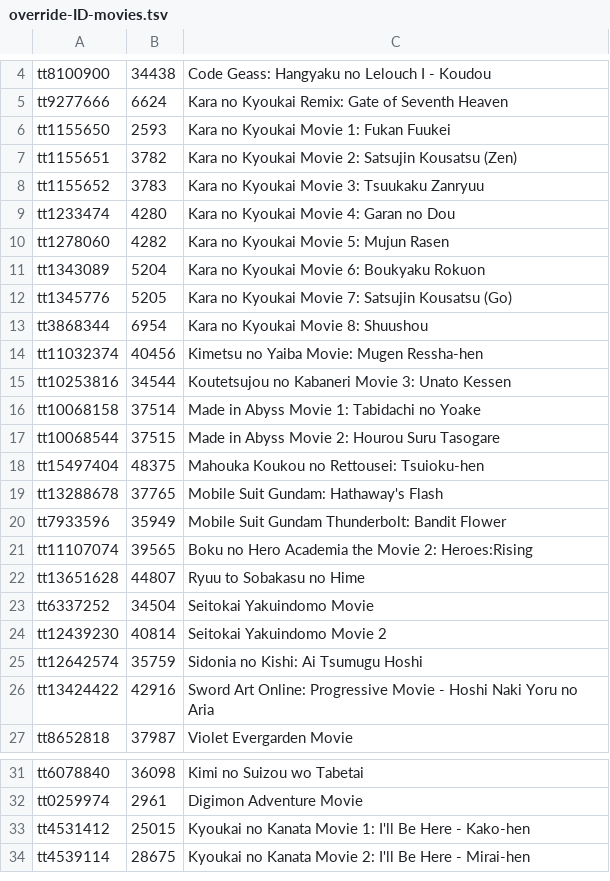
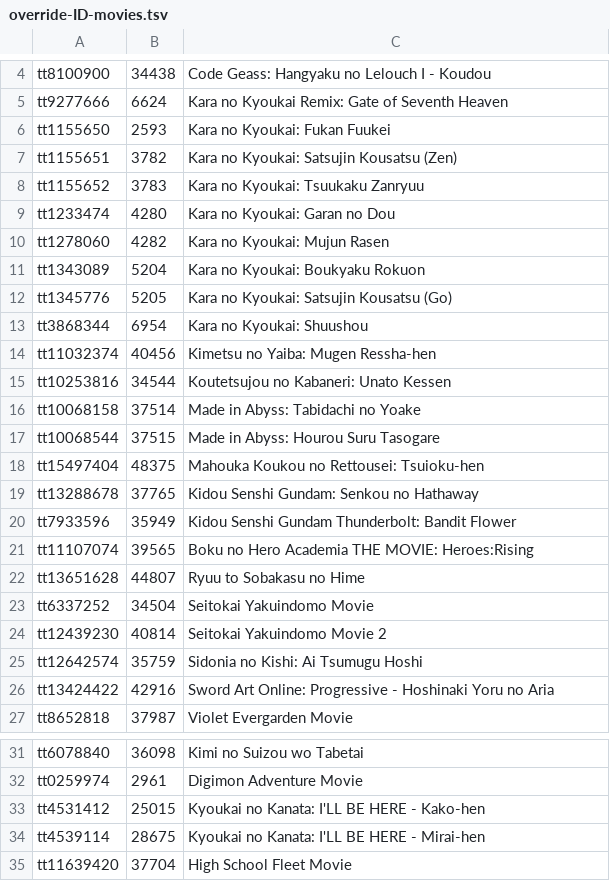
Before and after one commit to Arial-Z/Romaji-Renamer, a TSV file: override-ID-movies.tsv, drawn as a sheet; only a part is shown, gaps mark what is left out.

Commit message:
Replace animes title with Anilist

```diff
--- a/override-ID-movies.tsv
+++ b/override-ID-movies.tsv
@@ -5,18 +5,18 @@ tt8100900	34438	Code Geass: Hangyaku no Lelouch I - Koudou
 tt9277666	6624	Kara no Kyoukai Remix: Gate of Seventh Heaven
-tt1155650	2593	Kara no Kyoukai Movie 1: Fukan Fuukei
-tt1155651	3782	Kara no Kyoukai Movie 2: Satsujin Kousatsu (Zen)
-tt1155652	3783	Kara no Kyoukai Movie 3: Tsuukaku Zanryuu
-tt1233474	4280	Kara no Kyoukai Movie 4: Garan no Dou
-tt1278060	4282	Kara no Kyoukai Movie 5: Mujun Rasen
-tt1343089	5204	Kara no Kyoukai Movie 6: Boukyaku Rokuon
-tt1345776	5205	Kara no Kyoukai Movie 7: Satsujin Kousatsu (Go)
-tt3868344	6954	Kara no Kyoukai Movie 8: Shuushou
-tt11032374	40456	Kimetsu no Yaiba Movie: Mugen Ressha-hen
-tt10253816	34544	Koutetsujou no Kabaneri Movie 3: Unato Kessen
-tt10068158	37514	Made in Abyss Movie 1: Tabidachi no Yoake
-tt10068544	37515	Made in Abyss Movie 2: Hourou Suru Tasogare
+tt1155650	2593	Kara no Kyoukai: Fukan Fuukei
+tt1155651	3782	Kara no Kyoukai: Satsujin Kousatsu (Zen)
+tt1155652	3783	Kara no Kyoukai: Tsuukaku Zanryuu
+tt1233474	4280	Kara no Kyoukai: Garan no Dou
+tt1278060	4282	Kara no Kyoukai: Mujun Rasen
+tt1343089	5204	Kara no Kyoukai: Boukyaku Rokuon
+tt1345776	5205	Kara no Kyoukai: Satsujin Kousatsu (Go)
+tt3868344	6954	Kara no Kyoukai: Shuushou
+tt11032374	40456	Kimetsu no Yaiba: Mugen Ressha-hen
+tt10253816	34544	Koutetsujou no Kabaneri: Unato Kessen
+tt10068158	37514	Made in Abyss: Tabidachi no Yoake
+tt10068544	37515	Made in Abyss: Hourou Suru Tasogare
 tt15497404	48375	Mahouka Koukou no Rettousei: Tsuioku-hen
-tt13288678	37765	Mobile Suit Gundam: Hathaway's Flash
-tt7933596	35949	Mobile Suit Gundam Thunderbolt: Bandit Flower
-tt11107074	39565	Boku no Hero Academia the Movie 2: Heroes:Rising
+tt13288678	37765	Kidou Senshi Gundam: Senkou no Hathaway
+tt7933596	35949	Kidou Senshi Gundam Thunderbolt: Bandit Flower
+tt11107074	39565	Boku no Hero Academia THE MOVIE: Heroes:Rising
 tt13651628	44807	Ryuu to Sobakasu no Hime
@@ -25,3 +25,3 @@ tt12439230	40814	Seitokai Yakuindomo Movie 2
 tt12642574	35759	Sidonia no Kishi: Ai Tsumugu Hoshi
-tt13424422	42916	Sword Art Online: Progressive Movie - Hoshi Naki Yoru no Aria
+tt13424422	42916	Sword Art Online: Progressive - Hoshinaki Yoru no Aria
 tt8652818	37987	Violet Evergarden Movie
@@ -32,3 +32,4 @@ tt6078840	36098	Kimi no Suizou wo Tabetai
 tt0259974	2961	Digimon Adventure Movie
-tt4531412	25015	Kyoukai no Kanata Movie 1: I'll Be Here - Kako-hen
-tt4539114	28675	Kyoukai no Kanata Movie 2: I'll Be Here - Mirai-hen
+tt4531412	25015	Kyoukai no Kanata: I'LL BE HERE - Kako-hen
+tt4539114	28675	Kyoukai no Kanata: I'LL BE HERE - Mirai-hen
+tt11639420	37704	High School Fleet Movie
```
